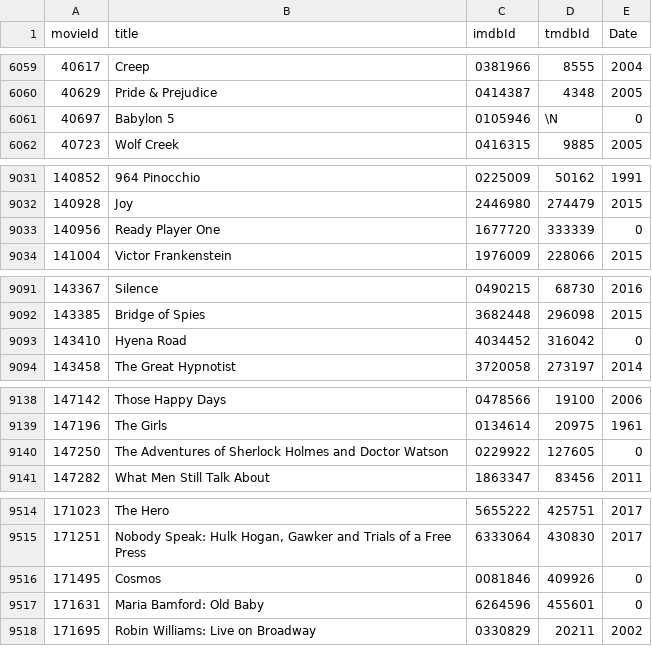
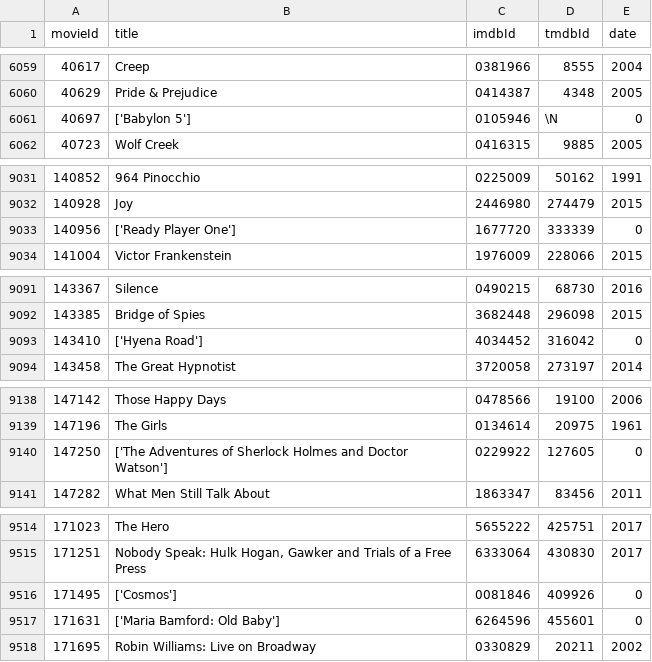
Before and after one commit to hiiamyue/mysql-database, a CSV file: Normalised/new_movies.csv, drawn as a sheet; only a part is shown, gaps mark what is left out; the diff covers the shown part only.

```diff
--- a/Normalised/new_movies.csv
+++ b/Normalised/new_movies.csv
@@ -1 +1 @@
-movieId,title,imdbId,tmdbId,Date
+movieId,title,imdbId,tmdbId,date
@@ -6060,3 +6060,3 @@ movieId,title,imdbId,tmdbId,Date
 40629,Pride & Prejudice,0414387,4348,2005
-40697,Babylon 5,0105946,\N,0
+40697,['Babylon 5'],0105946,\N,0
 40723,Wolf Creek,0416315,9885,2005
@@ -9032,3 +9032,3 @@ movieId,title,imdbId,tmdbId,Date
 140928,Joy,2446980,274479,2015
-140956,Ready Player One,1677720,333339,0
+140956,['Ready Player One'],1677720,333339,0
 141004,Victor Frankenstein,1976009,228066,2015
@@ -9092,3 +9092,3 @@ movieId,title,imdbId,tmdbId,Date
 143385,Bridge of Spies,3682448,296098,2015
-143410,Hyena Road,4034452,316042,0
+143410,['Hyena Road'],4034452,316042,0
 143458,The Great Hypnotist,3720058,273197,2014
@@ -9139,3 +9139,3 @@ movieId,title,imdbId,tmdbId,Date
 147196,The Girls,0134614,20975,1961
-147250,The Adventures of Sherlock Holmes and Doctor Watson,0229922,127605,0
+147250,['The Adventures of Sherlock Holmes and Doctor Watson'],0229922,127605,0
 147282,What Men Still Talk About,1863347,83456,2011
@@ -9515,4 +9515,4 @@ movieId,title,imdbId,tmdbId,Date
 171251,"Nobody Speak: Hulk Hogan, Gawker and Trials of a Free Press",6333064,430830,2017
-171495,Cosmos,0081846,409926,0
-171631,Maria Bamford: Old Baby,6264596,455601,0
+171495,['Cosmos'],0081846,409926,0
+171631,['Maria Bamford: Old Baby'],6264596,455601,0
 171695,Robin Williams: Live on Broadway,0330829,20211,2002
```
Also changed, not shown: 6 edited cells elsewhere in this file, 2 other files.
